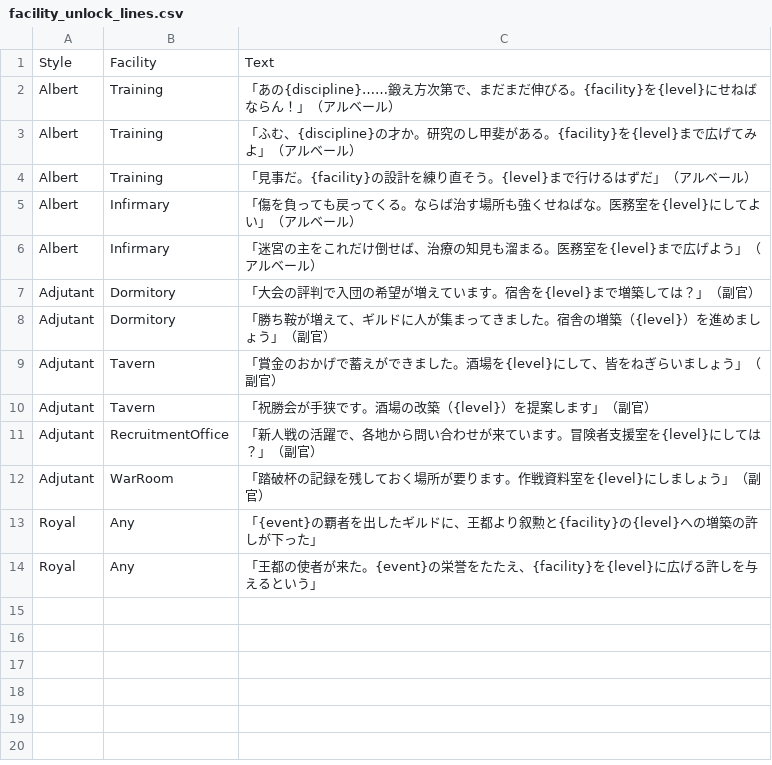
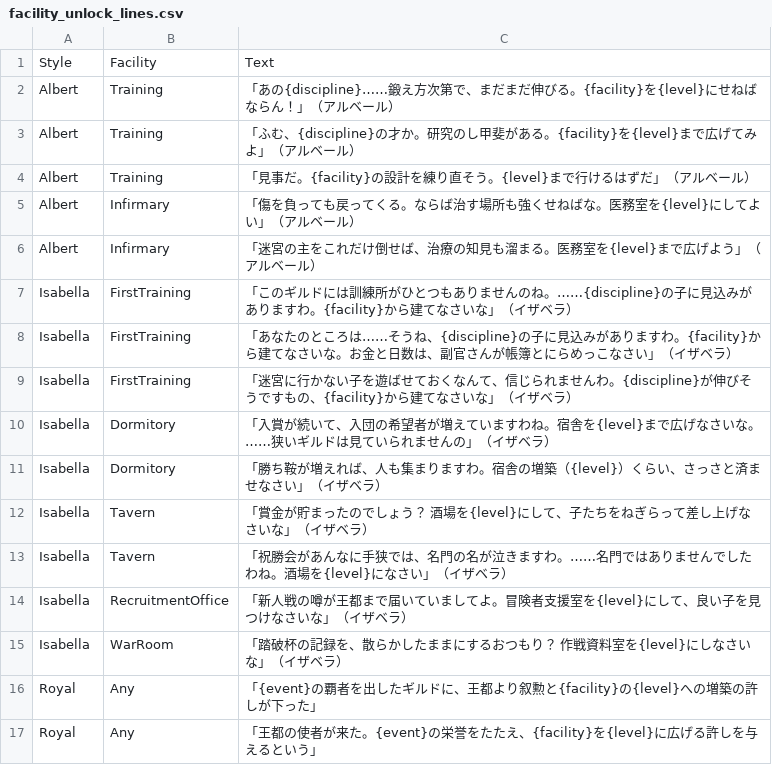
Before and after one commit to takahiro1115/guild-manager, a CSV file: docs/04_バランス表/facility_unlock_lines.csv, drawn as a sheet.

```diff
--- a/docs/04_バランス表/facility_unlock_lines.csv
+++ b/docs/04_バランス表/facility_unlock_lines.csv
@@ -6,8 +6,11 @@ Albert,Infirmary,"「傷を負っても戻ってくる。ならば治す場所
 Albert,Infirmary,"「迷宮の主をこれだけ倒せば、治療の知見も溜まる。医務室を{level}まで広げよう」（アルベール）"
-Adjutant,Dormitory,"「大会の評判で入団の希望が増えています。宿舎を{level}まで増築しては？」（副官）"
-Adjutant,Dormitory,"「勝ち鞍が増えて、ギルドに人が集まってきました。宿舎の増築（{level}）を進めましょう」（副官）"
-Adjutant,Tavern,"「賞金のおかげで蓄えができました。酒場を{level}にして、皆をねぎらいましょう」（副官）"
-Adjutant,Tavern,"「祝勝会が手狭です。酒場の改築（{level}）を提案します」（副官）"
-Adjutant,RecruitmentOffice,"「新人戦の活躍で、各地から問い合わせが来ています。冒険者支援室を{level}にしては？」（副官）"
-Adjutant,WarRoom,"「踏破杯の記録を残しておく場所が要ります。作戦資料室を{level}にしましょう」（副官）"
+Isabella,FirstTraining,"「このギルドには訓練所がひとつもありませんのね。……{discipline}の子に見込みがありますわ。{facility}から建てなさいな」（イザベラ）"
+Isabella,FirstTraining,"「あなたのところは……そうね、{discipline}の子に見込みがありますわ。{facility}から建てなさいな。お金と日数は、副官さんが帳簿とにらめっこなさい」（イザベラ）"
+Isabella,FirstTraining,"「迷宮に行かない子を遊ばせておくなんて、信じられませんわ。{discipline}が伸びそうですもの、{facility}から建てなさいな」（イザベラ）"
+Isabella,Dormitory,"「入賞が続いて、入団の希望者が増えていますわね。宿舎を{level}まで広げなさいな。……狭いギルドは見ていられませんの」（イザベラ）"
+Isabella,Dormitory,"「勝ち鞍が増えれば、人も集まりますわ。宿舎の増築（{level}）くらい、さっさと済ませなさい」（イザベラ）"
+Isabella,Tavern,"「賞金が貯まったのでしょう？　酒場を{level}にして、子たちをねぎらって差し上げなさいな」（イザベラ）"
+Isabella,Tavern,"「祝勝会があんなに手狭では、名門の名が泣きますわ。……名門ではありませんでしたわね。酒場を{level}になさい」（イザベラ）"
+Isabella,RecruitmentOffice,"「新人戦の噂が王都まで届いていましてよ。冒険者支援室を{level}にして、良い子を見つけなさいな」（イザベラ）"
+Isabella,WarRoom,"「踏破杯の記録を、散らかしたままにするおつもり？　作戦資料室を{level}にしなさいな」（イザベラ）"
 Royal,Any,"「{event}の覇者を出したギルドに、王都より叙勲と{facility}の{level}への増築の許しが下った」"
```
Also changed, not shown: docs/04_バランス表/commissions.csv, 33 other files.
